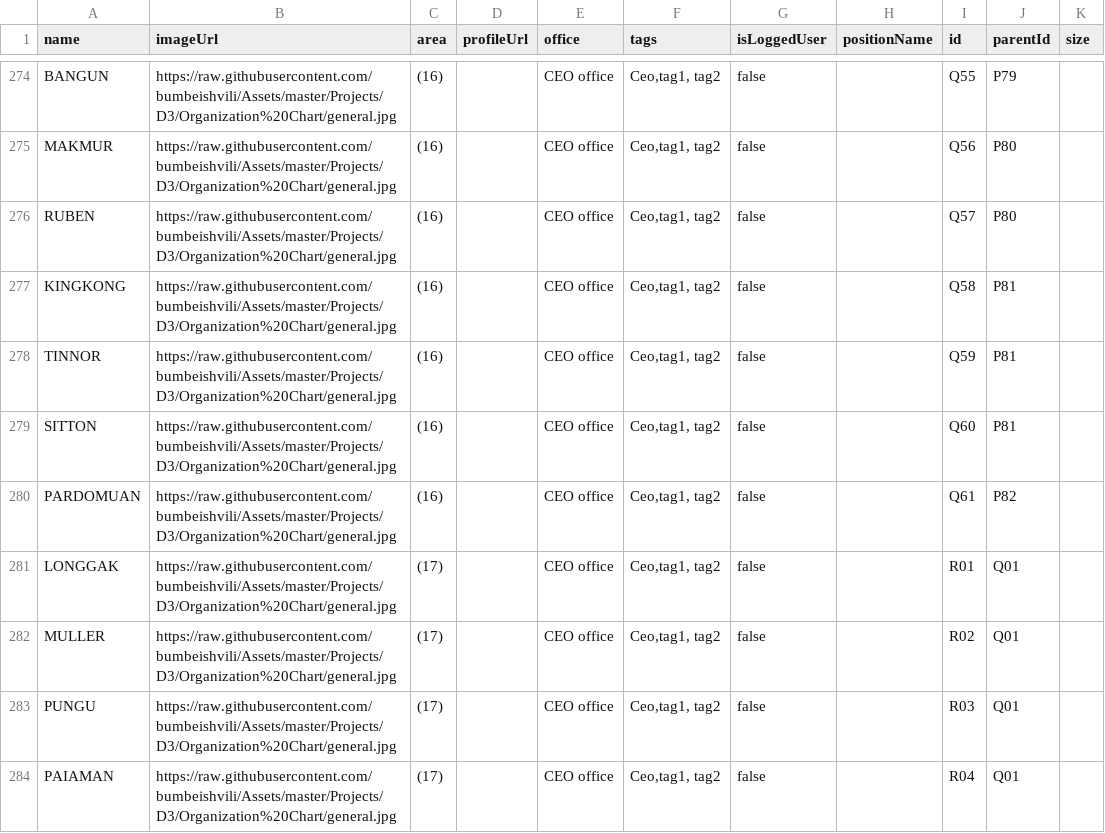
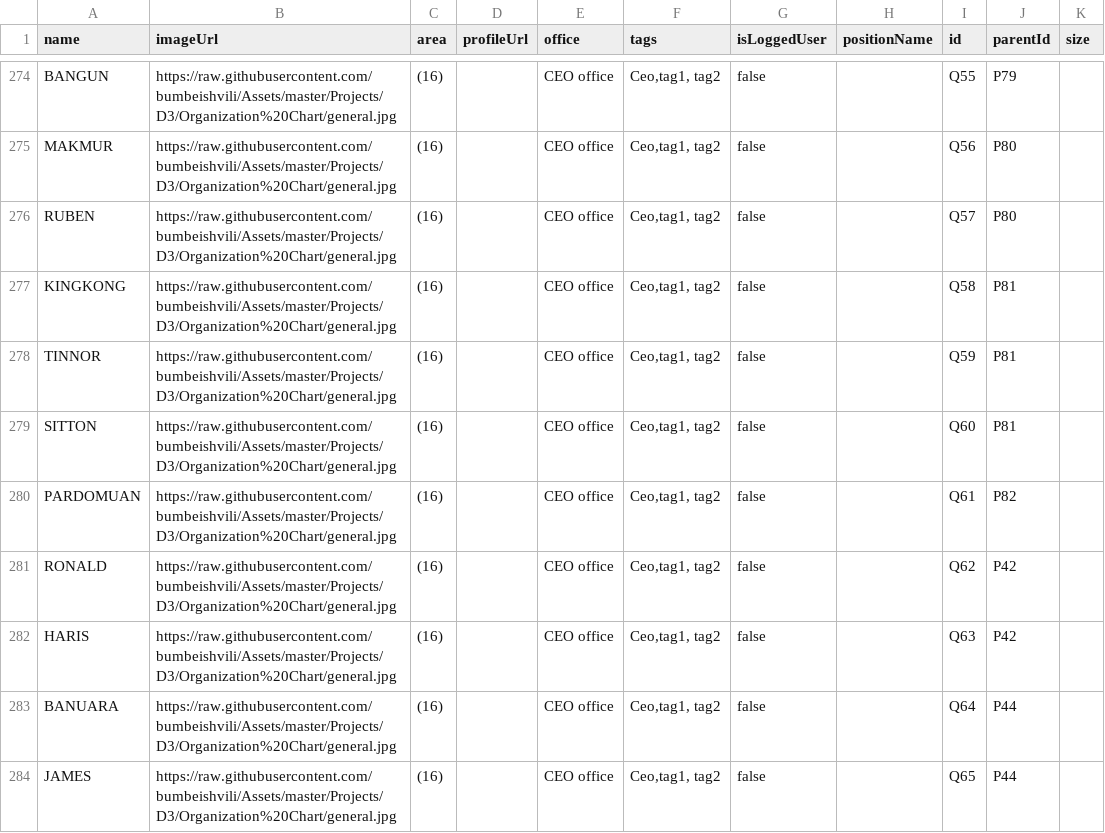
Before and after one commit to ITAFIMedan/Test, a CSV file: sonakmalela2.csv, drawn as a sheet; only a part is shown, gaps mark what is left out; the shorter side is filled out with more unchanged rows; the diff covers the shown part only.

Commit message:
Add files via upload

```diff
--- a/sonakmalela2.csv
+++ b/sonakmalela2.csv
@@ -280 +280,5 @@ SITTON,https://raw.githubusercontent.com/bumbeishvili/Assets/master/Projects/D3/
 PARDOMUAN,https://raw.githubusercontent.com/bumbeishvili/Assets/master/Projects/D3/Organization%20Chart/general.jpg,(16),,CEO office,"Ceo,tag1, tag2",false,,Q61,P82,
+RONALD,https://raw.githubusercontent.com/bumbeishvili/Assets/master/Projects/D3/Organization%20Chart/general.jpg,(16),,CEO office,"Ceo,tag1, tag2",false,,Q62,P42,
+HARIS,https://raw.githubusercontent.com/bumbeishvili/Assets/master/Projects/D3/Organization%20Chart/general.jpg,(16),,CEO office,"Ceo,tag1, tag2",false,,Q63,P42,
+BANUARA,https://raw.githubusercontent.com/bumbeishvili/Assets/master/Projects/D3/Organization%20Chart/general.jpg,(16),,CEO office,"Ceo,tag1, tag2",false,,Q64,P44,
+JAMES,https://raw.githubusercontent.com/bumbeishvili/Assets/master/Projects/D3/Organization%20Chart/general.jpg,(16),,CEO office,"Ceo,tag1, tag2",false,,Q65,P44,
```
Also changed, not shown: 4 added rows and 10 edited cells elsewhere in this file.
